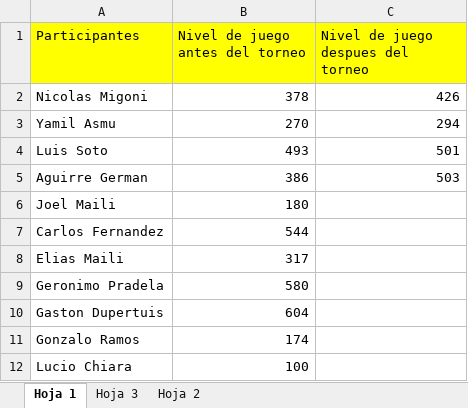
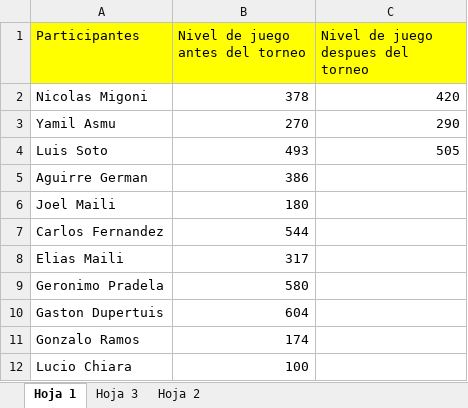
Before and after one commit to German89/TournamentLevelCalculator, an Excel workbook: src/main/java/tournamentFiles/Tournament.xlsx, sheet Hoja 1, drawn as a sheet; only a part is shown; values as stored, in another font and other column widths than the file's, no borders; the diff names each change by its address in the sheet, - before the commit and + after, or states it on an @@ line.

```diff
--- a/src/main/java/tournamentFiles/Tournament.xlsx (sheet Hoja 1)
+++ b/src/main/java/tournamentFiles/Tournament.xlsx (sheet Hoja 1)
-C2: 426
+C2: 420
-C3: 294
+C3: 290
-C4: 501
+C4: 505
-C5: 503
+C5: (empty)
```
Also changed, not shown: sheet Hoja 3, 2 other files.
